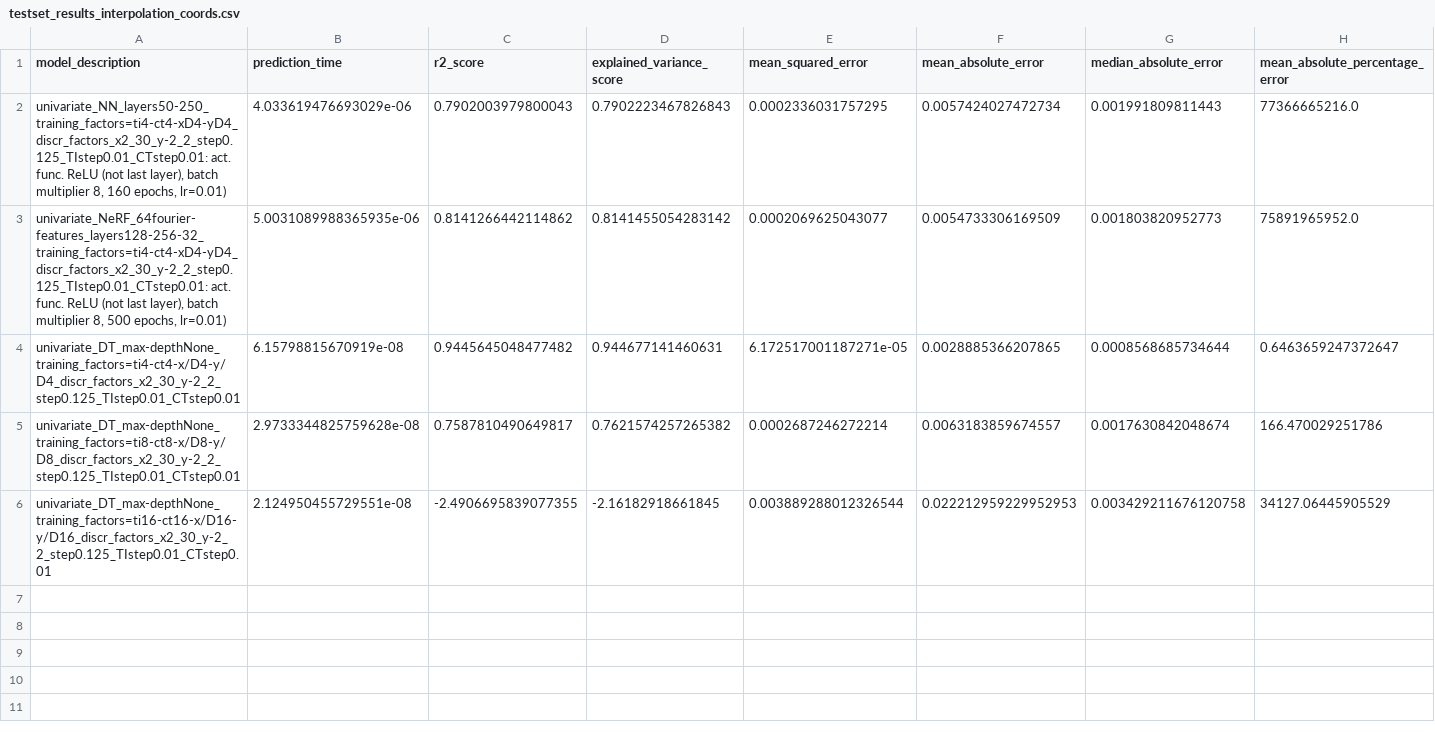
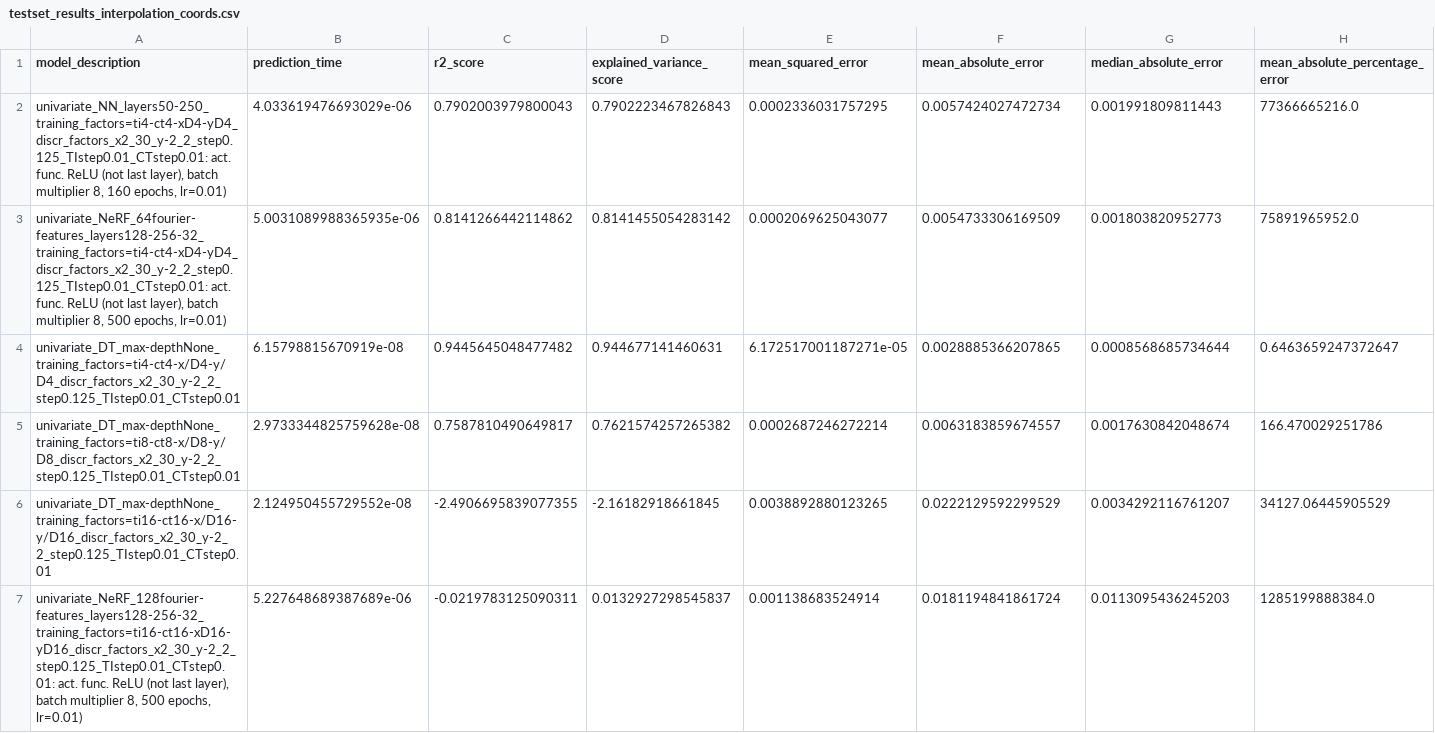
Before and after one commit to NiccoloMorabito/Ainslie-surrogate, a CSV file: metrics/final_results/testset_results_interpolation_coords.csv, drawn as a sheet; only a part is shown; rows hold the shown columns only; the diff covers the shown part only; the diff names each change by its address in the sheet, - before the commit and + after, or states it on an @@ line.

```diff
--- a/metrics/final_results/testset_results_interpolation_coords.csv
+++ b/metrics/final_results/testset_results_interpolation_coords.csv
-B6 (prediction_time): 2.124950455729551e-08
+B6 (prediction_time): 2.124950455729552e-08
-E6 (mean_squared_error): 0.003889288012326544
+E6 (mean_squared_error): 0.0038892880123265
-F6 (mean_absolute_error): 0.022212959229952953
+F6 (mean_absolute_error): 0.0222129592299529
-G6 (median_absolute_error): 0.003429211676120758
+G6 (median_absolute_error): 0.0034292116761207
+row 7: univariate_NeRF_128fourier-features_layers128-256-32_training_factors=ti16-ct16-xD16-yD16_discr_factors_x2_30_y-2_2_step0.125_TIstep0.01_CTstep0.01: act. func. ReLU (not last layer), batch multiplier 8, 500 epochs, lr=0.01) | 5.227648689387689e-06 | -0.0219783125090311 | 0.0132927298545837 | 0.001138683524914 | 0.0181194841861724 | 0.0113095436245203 | 1285199888384.0
```
Also changed, not shown: 2 added rows elsewhere in this file, metrics/final_results/testset_results_interpolation.csv, metrics/final_results/trainset_results_interpolation.csv, 12 other files.
